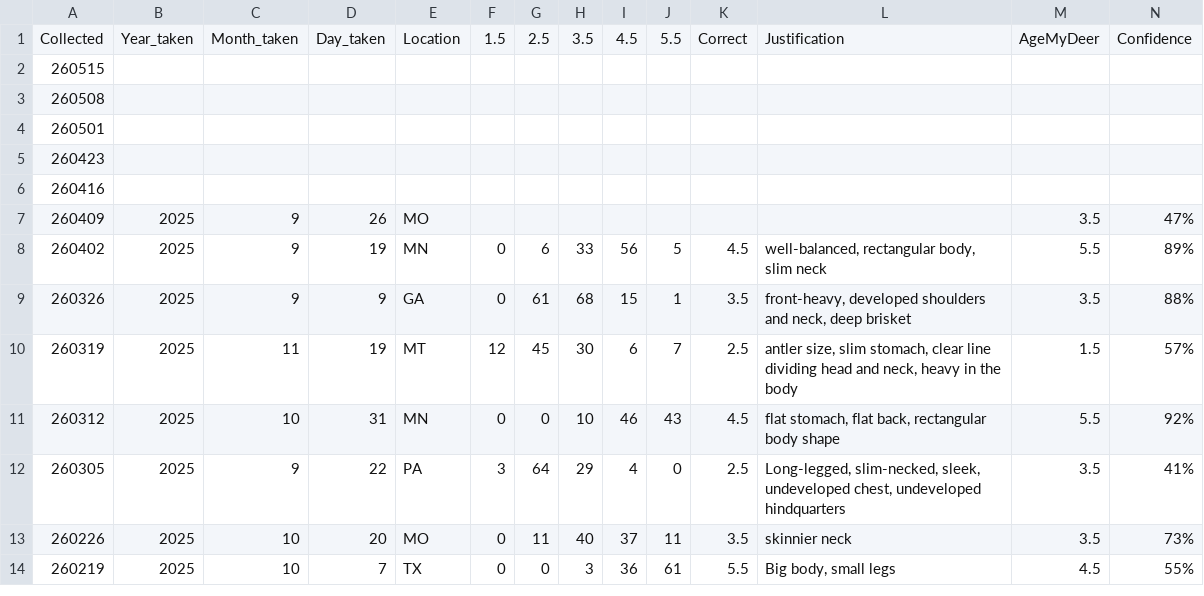
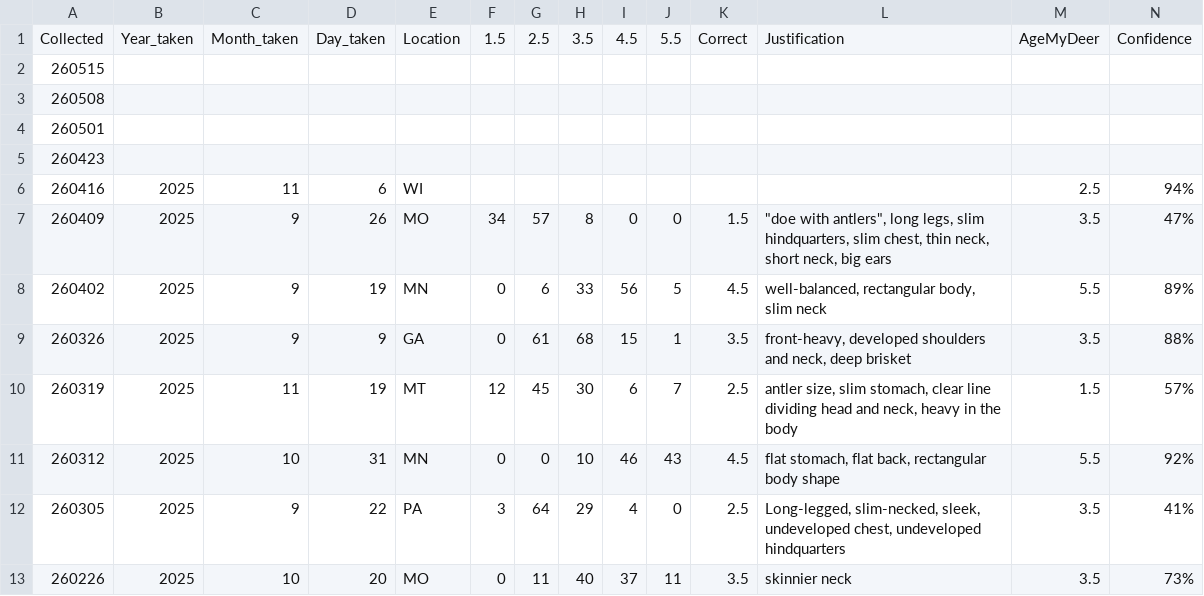
Before and after one commit to ajpung/buck, a CSV file: trail cam/image_metadata.csv, drawn as a sheet; only a part is shown; the shorter side is filled out with more unchanged rows; the diff names each change by its address in the sheet, - before the commit and + after, or states it on an @@ line.

```diff
--- a/trail cam/image_metadata.csv
+++ b/trail cam/image_metadata.csv
-B6: (empty)
+B6: 2025
-C6: (empty)
+C6: 11
-D6: (empty)
+D6: 6
-E6: (empty)
+E6: WI
-M6: (empty)
+M6: 2.5
-N6: (empty)
+N6: 94%
-F7: (empty)
+F7: 34
-G7: (empty)
+G7: 57
-H7: (empty)
+H7: 8
-I7: (empty)
+I7: 0
-J7: (empty)
+J7: 0
-K7: (empty)
+K7: 1.5
-L7: (empty)
+L7: "doe with antlers", long legs, slim hindquarters, slim chest, thin neck, short neck, big ears
```
